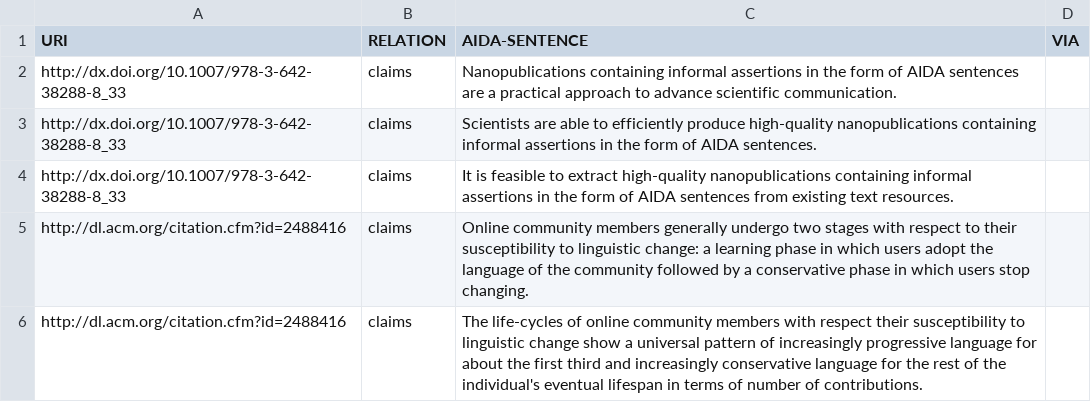
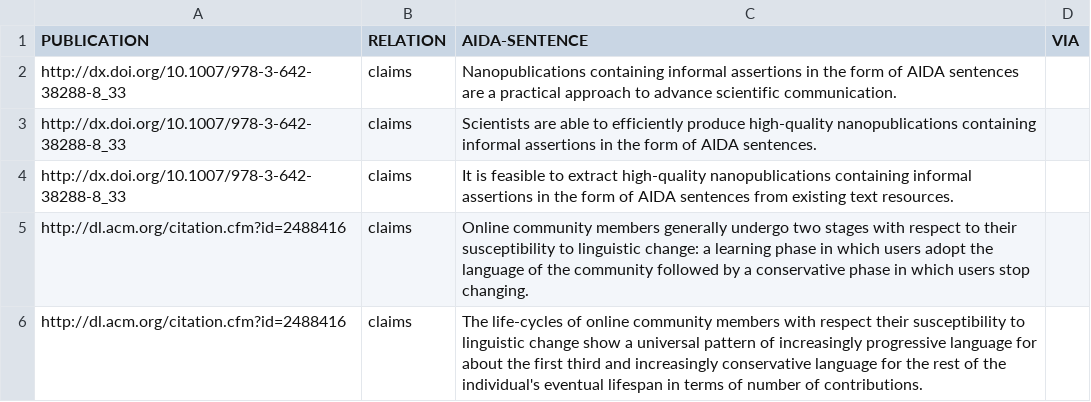
Before and after one commit to tkuhn/aida, a CSV file: tables/papers.csv, drawn as a sheet; only a part is shown.

Commit message:
Generate table for Open Access use case

```diff
--- a/tables/papers.csv
+++ b/tables/papers.csv
@@ -1,2 +1,2 @@
-URI,RELATION,AIDA-SENTENCE,VIA
+PUBLICATION,RELATION,AIDA-SENTENCE,VIA
 http://dx.doi.org/10.1007/978-3-642-38288-8_33,claims,"Nanopublications containing informal assertions in the form of AIDA sentences are a practical approach to advance scientific communication.",
```
Also changed, not shown: 3 other files.
